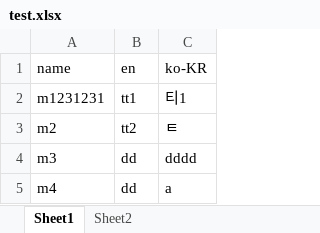
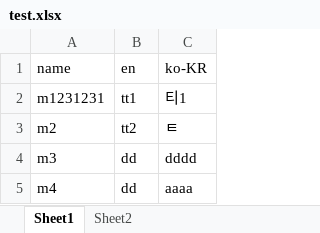
Before and after one commit to chodurkhyun/action-test, an Excel workbook: localization_tool/test.xlsx, sheet Sheet1, drawn as a sheet; values as stored, in another font and other column widths than the file's, no borders; the diff names each change by its address in the sheet, - before the commit and + after, or states it on an @@ line.

```diff
--- a/localization_tool/test.xlsx (sheet Sheet1)
+++ b/localization_tool/test.xlsx (sheet Sheet1)
-C5 (ko-KR): a
+C5 (ko-KR): aaaa
```
Also changed, not shown: 1 other file.
